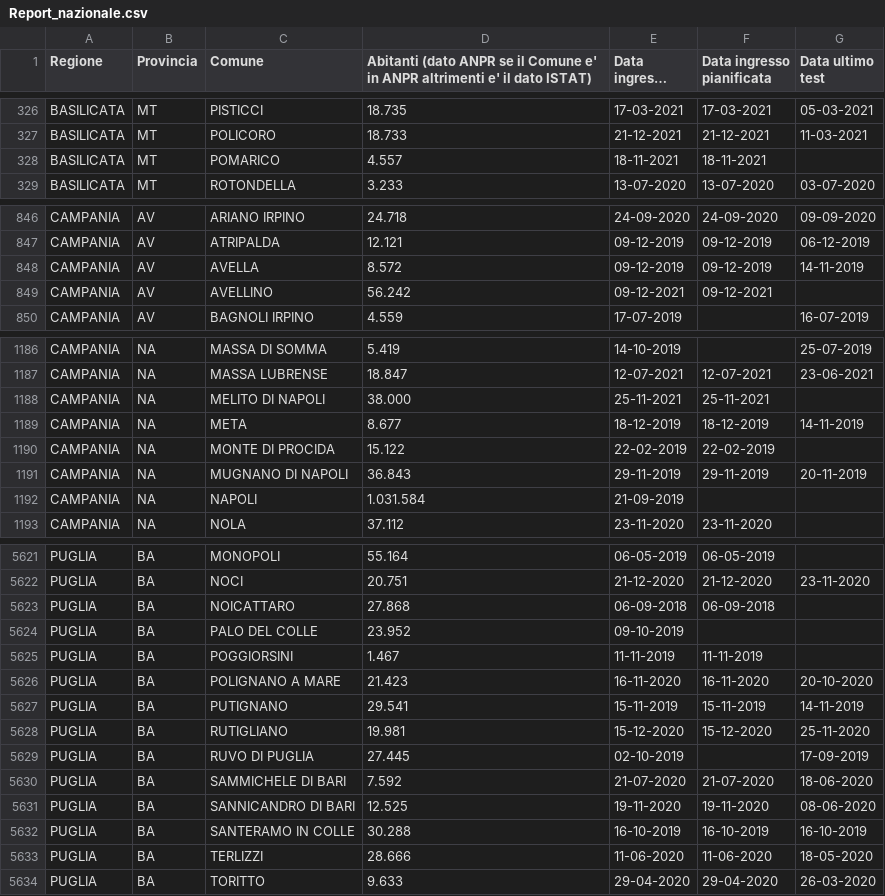
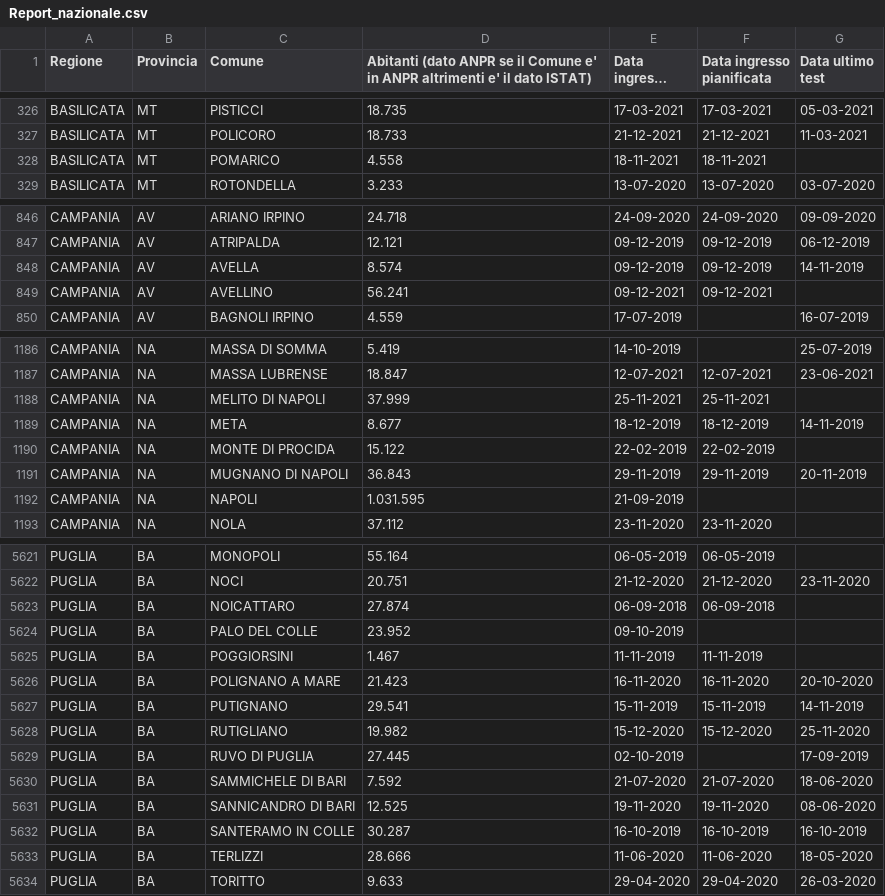
Before and after one commit to mfortini/opendata_backup, a CSV file: ANPR/AnprStatsWeb/Report_nazionale.csv, drawn as a sheet; only a part is shown, gaps mark what is left out; long unchanged cells end in …; the diff covers the shown part only.

```diff
--- a/ANPR/AnprStatsWeb/Report_nazionale.csv
+++ b/ANPR/AnprStatsWeb/Report_nazionale.csv
@@ -327,3 +327,3 @@
 "BASILICATA";"MT";"POLICORO";"18.733";"21-12-2021";"21-12-2021";"11-03-2021"
-"BASILICATA";"MT";"POMARICO";"4.557";"18-11-2021";"18-11-2021";""
+"BASILICATA";"MT";"POMARICO";"4.558";"18-11-2021";"18-11-2021";""
 "BASILICATA";"MT";"ROTONDELLA";"3.233";"13-07-2020";"13-07-2020";"03-07-2020"
@@ -847,4 +847,4 @@
 "CAMPANIA";"AV";"ATRIPALDA";"12.121";"09-12-2019";"09-12-2019";"06-12-2019"
-"CAMPANIA";"AV";"AVELLA";"8.572";"09-12-2019";"09-12-2019";"14-11-2019"
-"CAMPANIA";"AV";"AVELLINO";"56.242";"09-12-2021";"09-12-2021";""
+"CAMPANIA";"AV";"AVELLA";"8.574";"09-12-2019";"09-12-2019";"14-11-2019"
+"CAMPANIA";"AV";"AVELLINO";"56.241";"09-12-2021";"09-12-2021";""
 "CAMPANIA";"AV";"BAGNOLI IRPINO";"4.559";"17-07-2019";"";"16-07-2019"
@@ -1187,3 +1187,3 @@
 "CAMPANIA";"NA";"MASSA LUBRENSE";"18.847";"12-07-2021";"12-07-2021";"23-06-2021"
-"CAMPANIA";"NA";"MELITO DI NAPOLI";"38.000";"25-11-2021";"25-11-2021";""
+"CAMPANIA";"NA";"MELITO DI NAPOLI";"37.999";"25-11-2021";"25-11-2021";""
 "CAMPANIA";"NA";"META";"8.677";"18-12-2019";"18-12-2019";"14-11-2019"
@@ -1191,3 +1191,3 @@
 "CAMPANIA";"NA";"MUGNANO DI NAPOLI";"36.843";"29-11-2019";"29-11-2019";"20-11-2019"
-"CAMPANIA";"NA";"NAPOLI";"1.031.584";"21-09-2019";"";""
+"CAMPANIA";"NA";"NAPOLI";"1.031.595";"21-09-2019";"";""
 "CAMPANIA";"NA";"NOLA";"37.112";"23-11-2020";"23-11-2020";""
@@ -5622,3 +5622,3 @@
 "PUGLIA";"BA";"NOCI";"20.751";"21-12-2020";"21-12-2020";"23-11-2020"
-"PUGLIA";"BA";"NOICATTARO";"27.868";"06-09-2018";"06-09-2018";""
+"PUGLIA";"BA";"NOICATTARO";"27.874";"06-09-2018";"06-09-2018";""
 "PUGLIA";"BA";"PALO DEL COLLE";"23.952";"09-10-2019";"";""
@@ -5627,3 +5627,3 @@
 "PUGLIA";"BA";"PUTIGNANO";"29.541";"15-11-2019";"15-11-2019";"14-11-2019"
-"PUGLIA";"BA";"RUTIGLIANO";"19.981";"15-12-2020";"15-12-2020";"25-11-2020"
+"PUGLIA";"BA";"RUTIGLIANO";"19.982";"15-12-2020";"15-12-2020";"25-11-2020"
 "PUGLIA";"BA";"RUVO DI PUGLIA";"27.445";"02-10-2019";"";"17-09-2019"
@@ -5631,3 +5631,3 @@
 "PUGLIA";"BA";"SANNICANDRO DI BARI";"12.525";"19-11-2020";"19-11-2020";"08-06-2020"
-"PUGLIA";"BA";"SANTERAMO IN COLLE";"30.288";"16-10-2019";"16-10-2019";"16-10-2019"
+"PUGLIA";"BA";"SANTERAMO IN COLLE";"30.287";"16-10-2019";"16-10-2019";"16-10-2019"
 "PUGLIA";"BA";"TERLIZZI";"28.666";"11-06-2020";"11-06-2020";"18-05-2020"
```
Also changed, not shown: 64 edited cells elsewhere in this file, ANPR/AnprStatsWeb/Capoluoghi_di_regione.csv, ANPR/AnprStatsWeb/Distribuzione_per_regione.csv.
